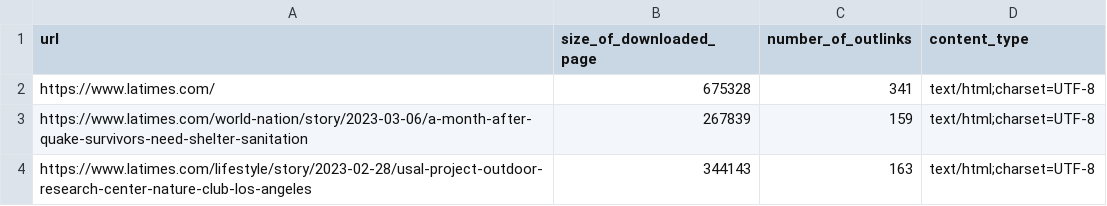
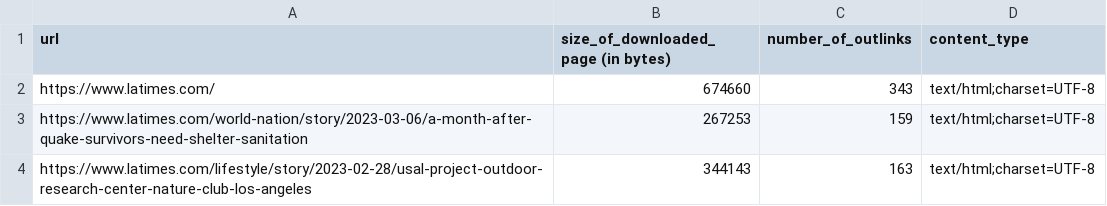
Before and after one commit to ruch0401/CSCI572-InformationRetrievalAndWebSearchEngines, a CSV file: hw2/hw2/output/visit_latimes.csv, drawn as a sheet.

```diff
--- a/hw2/hw2/output/visit_latimes.csv
+++ b/hw2/hw2/output/visit_latimes.csv
@@ -1,4 +1,4 @@
-url,size_of_downloaded_page,number_of_outlinks,content_type
-https://www.latimes.com/,675328,341,text/html;charset=UTF-8
-https://www.latimes.com/world-nation/story/2023-03-06/a-month-after-quake-survivors-need-shelter-sanitation,267839,159,text/html;charset=UTF-8
+url,size_of_downloaded_page (in bytes),number_of_outlinks,content_type
+https://www.latimes.com/,674660,343,text/html;charset=UTF-8
+https://www.latimes.com/world-nation/story/2023-03-06/a-month-after-quake-survivors-need-shelter-sanitation,267253,159,text/html;charset=UTF-8
 https://www.latimes.com/lifestyle/story/2023-02-28/usal-project-outdoor-research-center-nature-club-los-angeles,344143,163,text/html;charset=UTF-8
```
Also changed, not shown: 8 other files.
